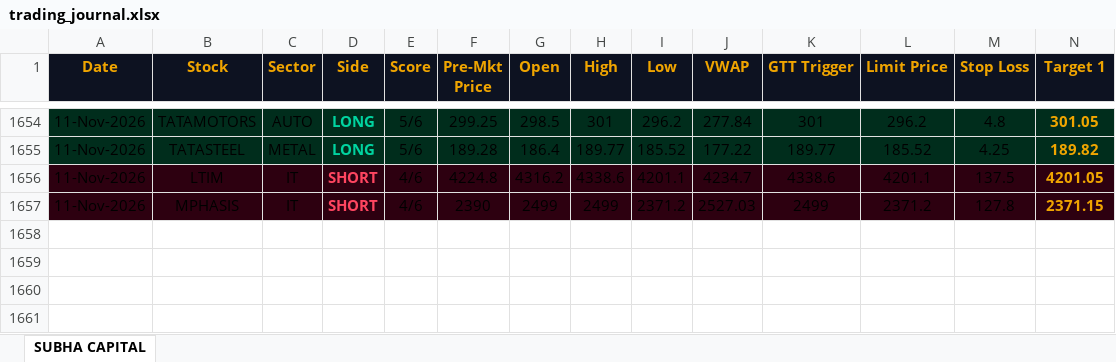
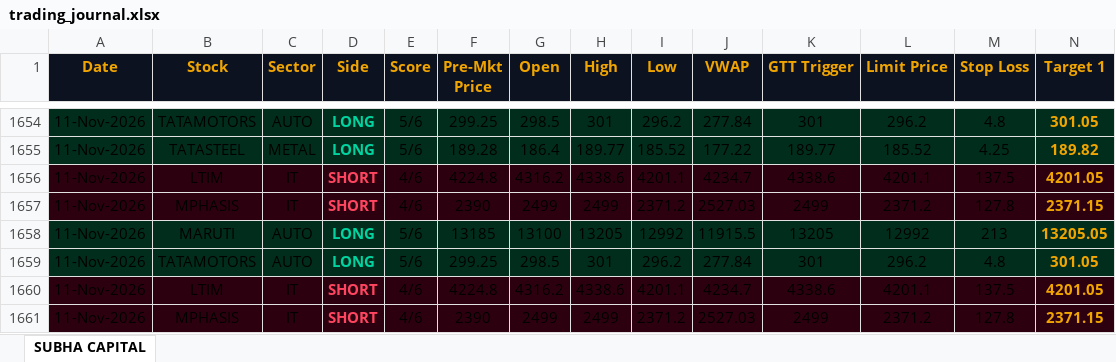
Before and after one commit to shashiravi2010-subha/subha-capital, an Excel workbook: trading_journal.xlsx, sheet SUBHA CAPITAL, drawn as a sheet; only a part is shown, gaps mark what is left out; values as stored, in another font and other column widths than the file's, no borders; rows hold the shown columns only; the diff names each change by its address in the sheet, - before the commit and + after, or states it on an @@ line.

Commit message:
Market data 11-Nov-2026 11:46 IST

```diff
--- a/trading_journal.xlsx (sheet SUBHA CAPITAL)
+++ b/trading_journal.xlsx (sheet SUBHA CAPITAL)
+row 1658: 11-Nov-2026 | MARUTI | AUTO | LONG | 5/6 | 13185 | 13100 | 13205 | 12992 | 11915.5 | 13205 | 12992 | 213 | 13205.05
+row 1659: 11-Nov-2026 | TATAMOTORS | AUTO | LONG | 5/6 | 299.25 | 298.5 | 301 | 296.2 | 277.84 | 301 | 296.2 | 4.8 | 301.05
+row 1660: 11-Nov-2026 | LTIM | IT | SHORT | 4/6 | 4224.8 | 4316.2 | 4338.6 | 4201.1 | 4234.7 | 4338.6 | 4201.1 | 137.5 | 4201.05
+row 1661: 11-Nov-2026 | MPHASIS | IT | SHORT | 4/6 | 2390 | 2499 | 2499 | 2371.2 | 2527.03 | 2499 | 2371.2 | 127.8 | 2371.15
```
Also changed, not shown: 1 other file.
